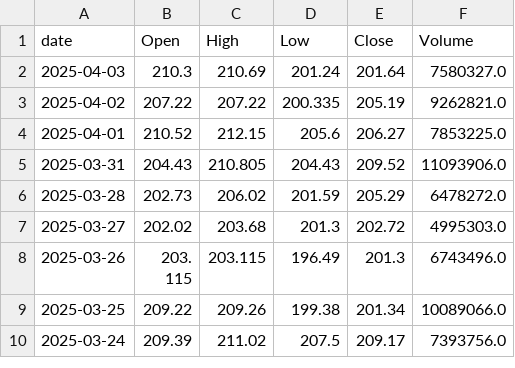
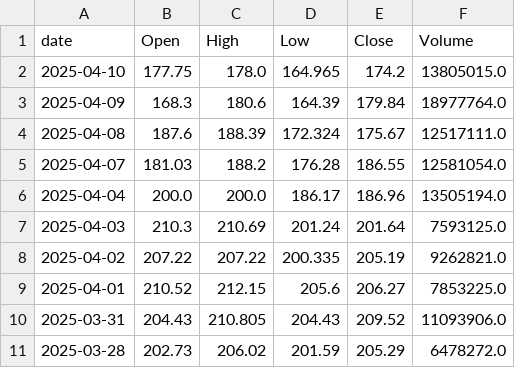
Before and after one commit to jamwevan/ML_Stock_Model, a CSV file: stock_data/ABBV.csv, drawn as a sheet; only a part is shown; the shorter side is filled out with more unchanged rows.

```diff
--- a/stock_data/ABBV.csv
+++ b/stock_data/ABBV.csv
@@ -1,3 +1,8 @@
 date,Open,High,Low,Close,Volume
-2025-04-03,210.3,210.69,201.24,201.64,7580327.0
+2025-04-10,177.75,178.0,164.965,174.2,13805015.0
+2025-04-09,168.3,180.6,164.39,179.84,18977764.0
+2025-04-08,187.6,188.39,172.324,175.67,12517111.0
+2025-04-07,181.03,188.2,176.28,186.55,12581054.0
+2025-04-04,200.0,200.0,186.17,186.96,13505194.0
+2025-04-03,210.3,210.69,201.24,201.64,7593125.0
 2025-04-02,207.22,207.22,200.335,205.19,9262821.0
```
Also changed, not shown: processed_data/ABBV_features.csv, stock_data/ABT.csv, 17 other files.
